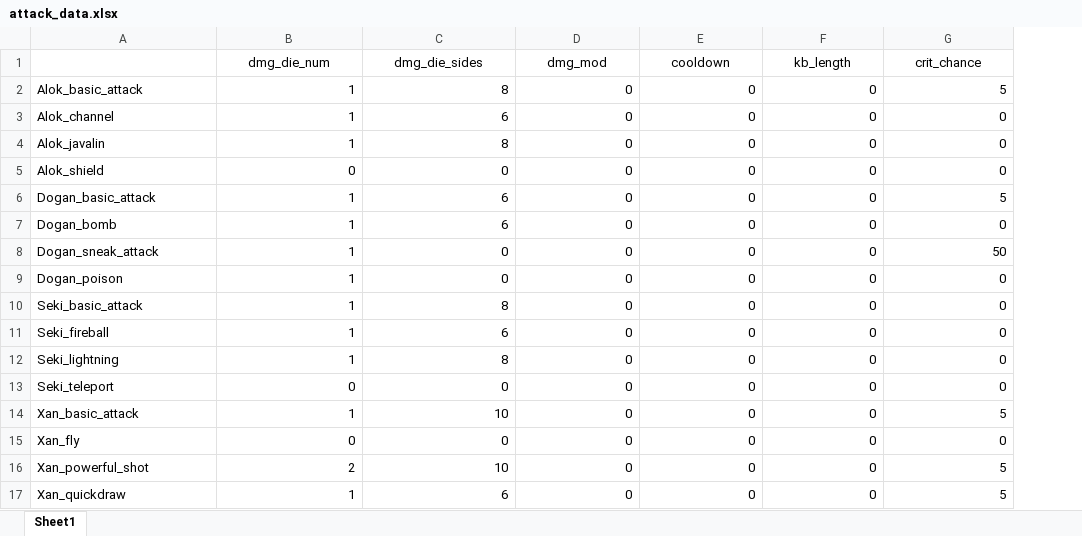
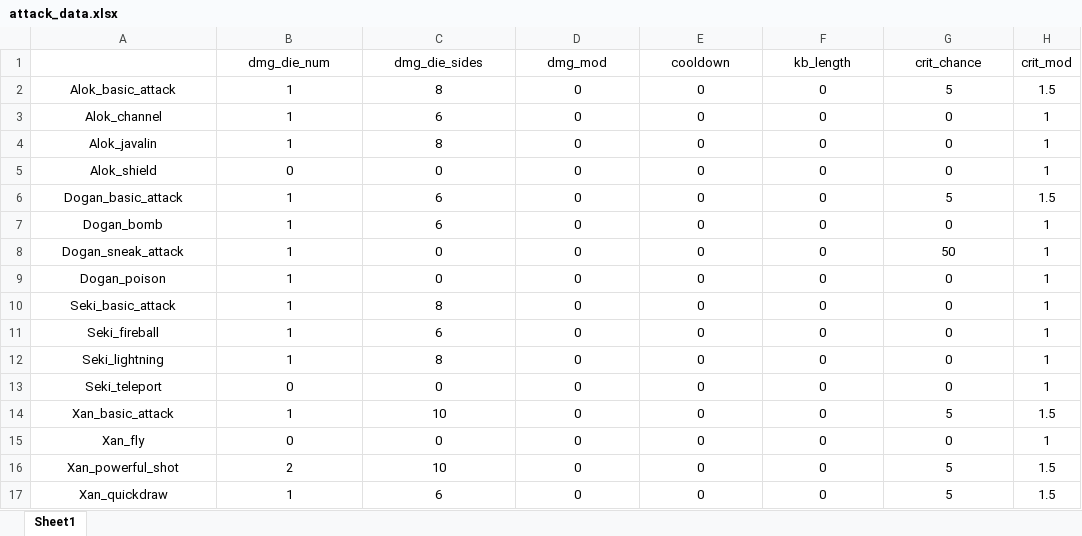
Before and after one commit to Fatcat202/Souls-of-the-Damned, an Excel workbook: datafiles/attack_data.xlsx, sheet Sheet1, drawn as a sheet; values as stored, in another font and other column widths than the file's, no borders; the diff names each change by its address in the sheet, - before the commit and + after, or states it on an @@ line.

Commit message:
Implemented Criticals
- Implemented critical chance and mod for all player attacks currently made.

- Added crit_mod to Attacks CSV

```diff
--- a/datafiles/attack_data.xlsx (sheet Sheet1)
+++ b/datafiles/attack_data.xlsx (sheet Sheet1)
+column H (crit_mod), rows 2-17: 1.5 | 1 | 1 | 1 | 1.5 | 1 | 1 | 1 | 1 | 1 | 1 | 1 | 1.5 | 1 | 1.5 | 1.5
-A2:A17 alignment: left
+A2:A17 alignment: center
-B2:G17 alignment: right
+B2:G17 alignment: center
```
Also changed, not shown: 18 other files.
